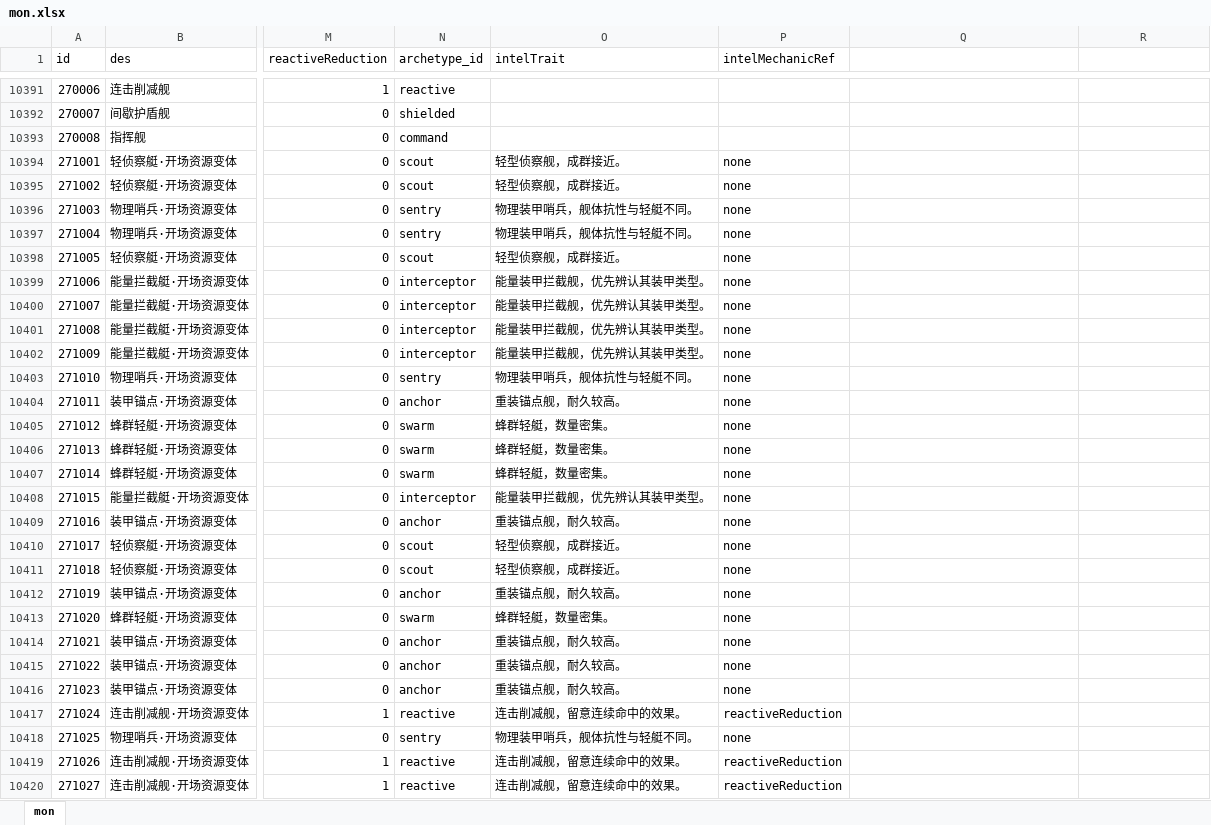
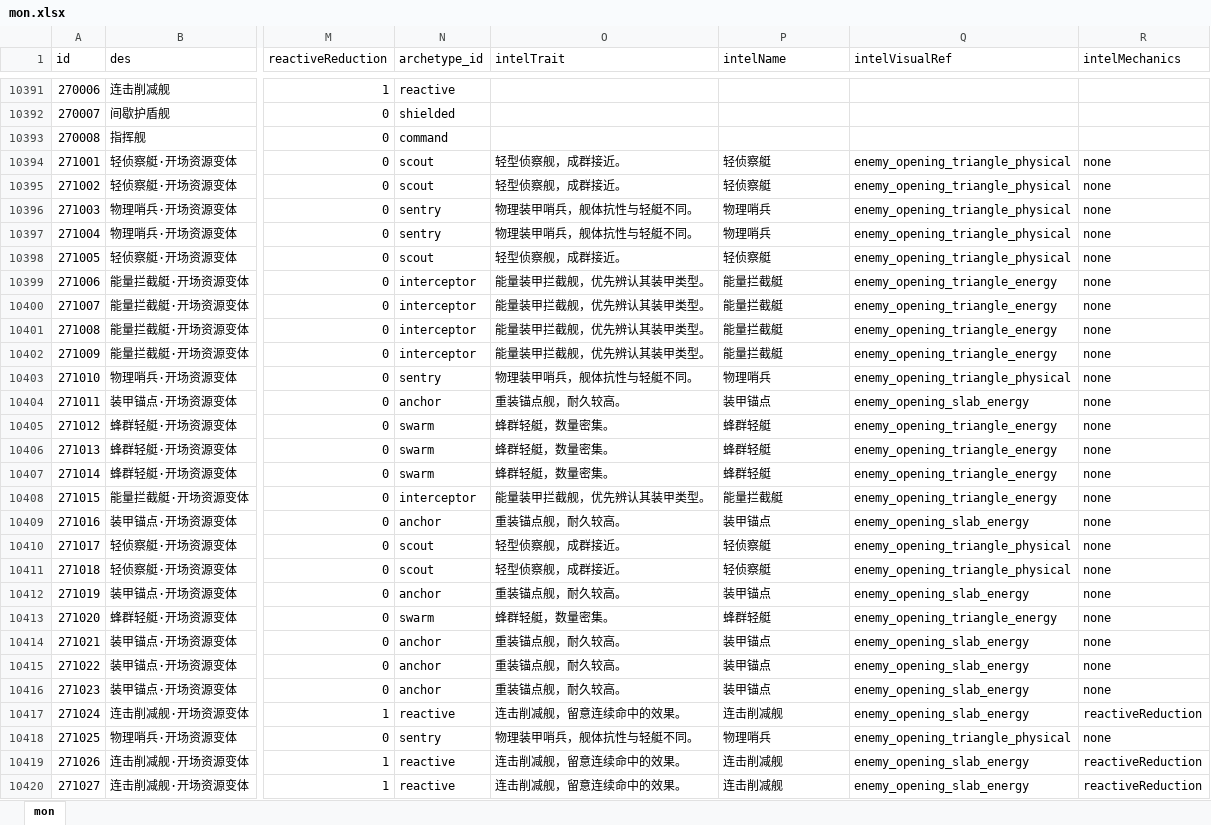
Before and after one commit to rlmclmc2-boop/space_idle, an Excel workbook: space-battleship/config_excel/mon.xlsx, sheet mon, drawn as a sheet; only a part is shown, gaps mark what is left out; values as stored, in another font and other column widths than the file's, no borders; the diff covers the shown part only; the diff names each change by its address in the sheet, - before the commit and + after, or states it on an @@ line.

Commit message:
Complete table-driven enemy intel and bounded pickup preview

```diff
--- a/space-battleship/config_excel/mon.xlsx (sheet mon)
+++ b/space-battleship/config_excel/mon.xlsx (sheet mon)
-P1: intelMechanicRef
+P1: intelName
-Q1: (empty)
+Q1: intelVisualRef
-R1: (empty)
+R1: intelMechanics
-P10394:P10395 (intelName): none
+P10394:P10395 (intelName): 轻侦察艇
-Q10394:Q10398 (intelVisualRef): (empty)
+Q10394:Q10398 (intelVisualRef): enemy_opening_triangle_physical
-R10394:R10416 (intelMechanics): (empty)
+R10394:R10416 (intelMechanics): none
-P10396:P10397 (intelName): none
+P10396:P10397 (intelName): 物理哨兵
-P10398 (intelName): none
+P10398 (intelName): 轻侦察艇
-P10399:P10402 (intelName): none
+P10399:P10402 (intelName): 能量拦截艇
-Q10399:Q10402 (intelVisualRef): (empty)
+Q10399:Q10402 (intelVisualRef): enemy_opening_triangle_energy
-P10403 (intelName): none
+P10403 (intelName): 物理哨兵
-Q10403 (intelVisualRef): (empty)
+Q10403 (intelVisualRef): enemy_opening_triangle_physical
-P10404 (intelName): none
+P10404 (intelName): 装甲锚点
-Q10404 (intelVisualRef): (empty)
+Q10404 (intelVisualRef): enemy_opening_slab_energy
-P10405:P10407 (intelName): none
+P10405:P10407 (intelName): 蜂群轻艇
-Q10405:Q10408 (intelVisualRef): (empty)
+Q10405:Q10408 (intelVisualRef): enemy_opening_triangle_energy
-P10408 (intelName): none
+P10408 (intelName): 能量拦截艇
-P10409 (intelName): none
+P10409 (intelName): 装甲锚点
-Q10409 (intelVisualRef): (empty)
+Q10409 (intelVisualRef): enemy_opening_slab_energy
-P10410:P10411 (intelName): none
+P10410:P10411 (intelName): 轻侦察艇
-Q10410:Q10411 (intelVisualRef): (empty)
+Q10410:Q10411 (intelVisualRef): enemy_opening_triangle_physical
-P10412 (intelName): none
+P10412 (intelName): 装甲锚点
-Q10412 (intelVisualRef): (empty)
+Q10412 (intelVisualRef): enemy_opening_slab_energy
-P10413 (intelName): none
+P10413 (intelName): 蜂群轻艇
-Q10413 (intelVisualRef): (empty)
+Q10413 (intelVisualRef): enemy_opening_triangle_energy
-P10414:P10416 (intelName): none
+P10414:P10416 (intelName): 装甲锚点
-Q10414:Q10417 (intelVisualRef): (empty)
+Q10414:Q10417 (intelVisualRef): enemy_opening_slab_energy
-P10417 (intelName): reactiveReduction
+P10417 (intelName): 连击削减舰
-R10417 (intelMechanics): (empty)
+R10417 (intelMechanics): reactiveReduction
-P10418 (intelName): none
+P10418 (intelName): 物理哨兵
-Q10418 (intelVisualRef): (empty)
+Q10418 (intelVisualRef): enemy_opening_triangle_physical
-R10418 (intelMechanics): (empty)
+R10418 (intelMechanics): none
-P10419:P10420 (intelName): reactiveReduction
+P10419:P10420 (intelName): 连击削减舰
-Q10419:Q10420 (intelVisualRef): (empty)
+Q10419:Q10420 (intelVisualRef): enemy_opening_slab_energy
-R10419:R10420 (intelMechanics): (empty)
+R10419:R10420 (intelMechanics): reactiveReduction
```
Also changed, not shown: 20 edited cells elsewhere in this sheet, 14 other files.
